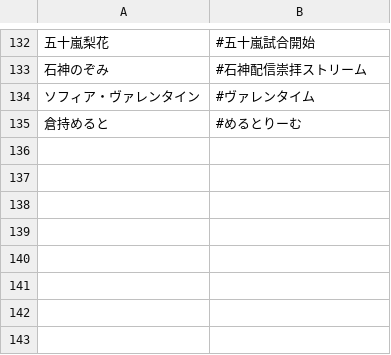
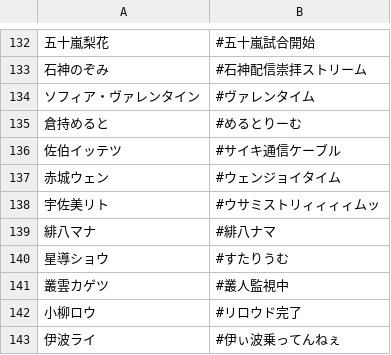
Before and after one commit to pishiko/nijirss-bot, a CSV file: util/tags.csv, drawn as a sheet; only a part is shown, gaps mark what is left out.

```diff
--- a/util/tags.csv
+++ b/util/tags.csv
@@ -135 +135,9 @@
 倉持めると,#めるとりーむ
+佐伯イッテツ,#サイキ通信ケーブル
+赤城ウェン,#ウェンジョイタイム
+宇佐美リト,#ウサミストリィィィィムッ
+緋八マナ,#緋八ナマ
+星導ショウ,#すたりうむ
+叢雲カゲツ,#叢人監視中
+小柳ロウ,#リロウド完了
+伊波ライ,#伊ぃ波乗ってんねぇ
```
Also changed, not shown: 1 other file.
